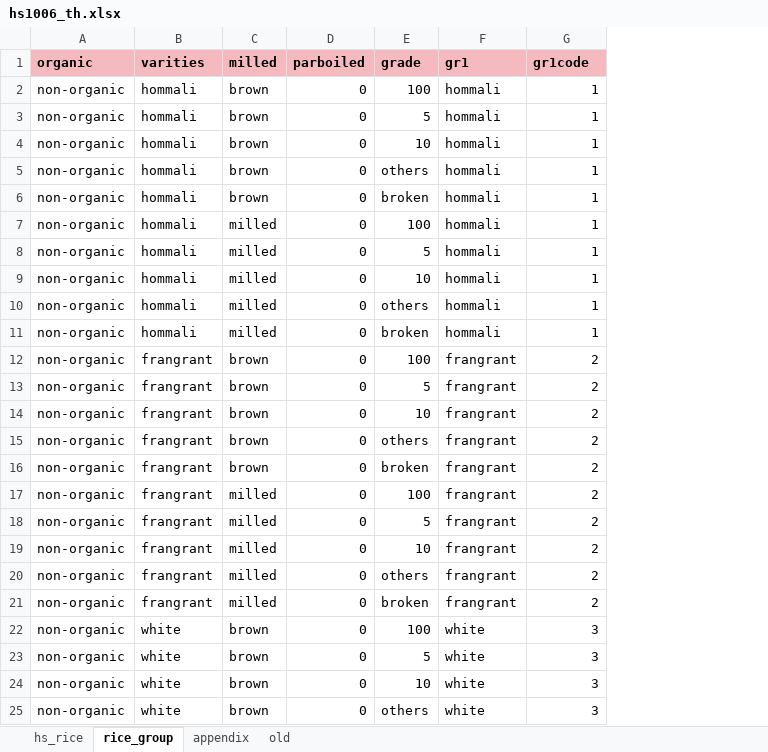
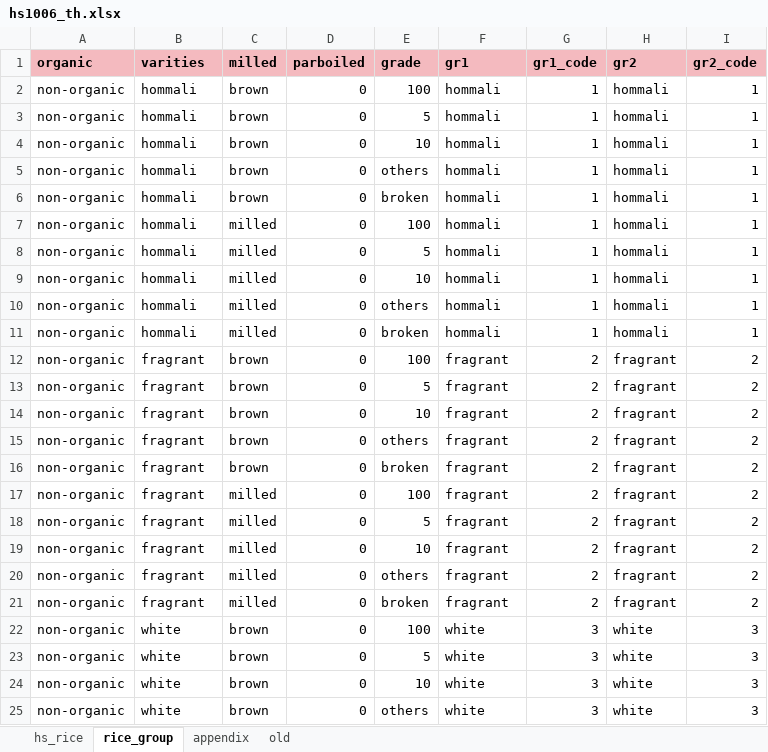
Before and after one commit to palangpango/oaer, an Excel workbook: data/_meta/hs1006_th.xlsx, sheet rice_group, drawn as a sheet; only a part is shown; values as stored, in another font and other column widths than the file's, no borders; table styles not drawn; the diff covers the shown part only; the diff names each change by its address in the sheet, - before the commit and + after, or states it on an @@ line.

```diff
--- a/data/_meta/hs1006_th.xlsx (sheet rice_group)
+++ b/data/_meta/hs1006_th.xlsx (sheet rice_group)
+column H (gr2), rows 2-25: hommali | hommali | hommali | hommali | hommali | hommali | hommali | hommali | hommali | hommali | fragrant | fragrant | fragrant | fragrant | fragrant | fragrant | fragrant | fragrant | fragrant | fragrant | white | white | white | white
+column I (gr2_code), rows 2-25: 1 | 1 | 1 | 1 | 1 | 1 | 1 | 1 | 1 | 1 | 2 | 2 | 2 | 2 | 2 | 2 | 2 | 2 | 2 | 2 | 3 | 3 | 3 | 3
-G1: gr1code
+G1: gr1_code
-B12:B21 (varities): frangrant
+B12:B21 (varities): fragrant
-F12:F21 (gr1): frangrant
+F12:F21 (gr1): fragrant
```
Also changed, not shown: 10 edited cells elsewhere in this sheet, sheet hs_rice, formulas that keep their value, 6 other files.
